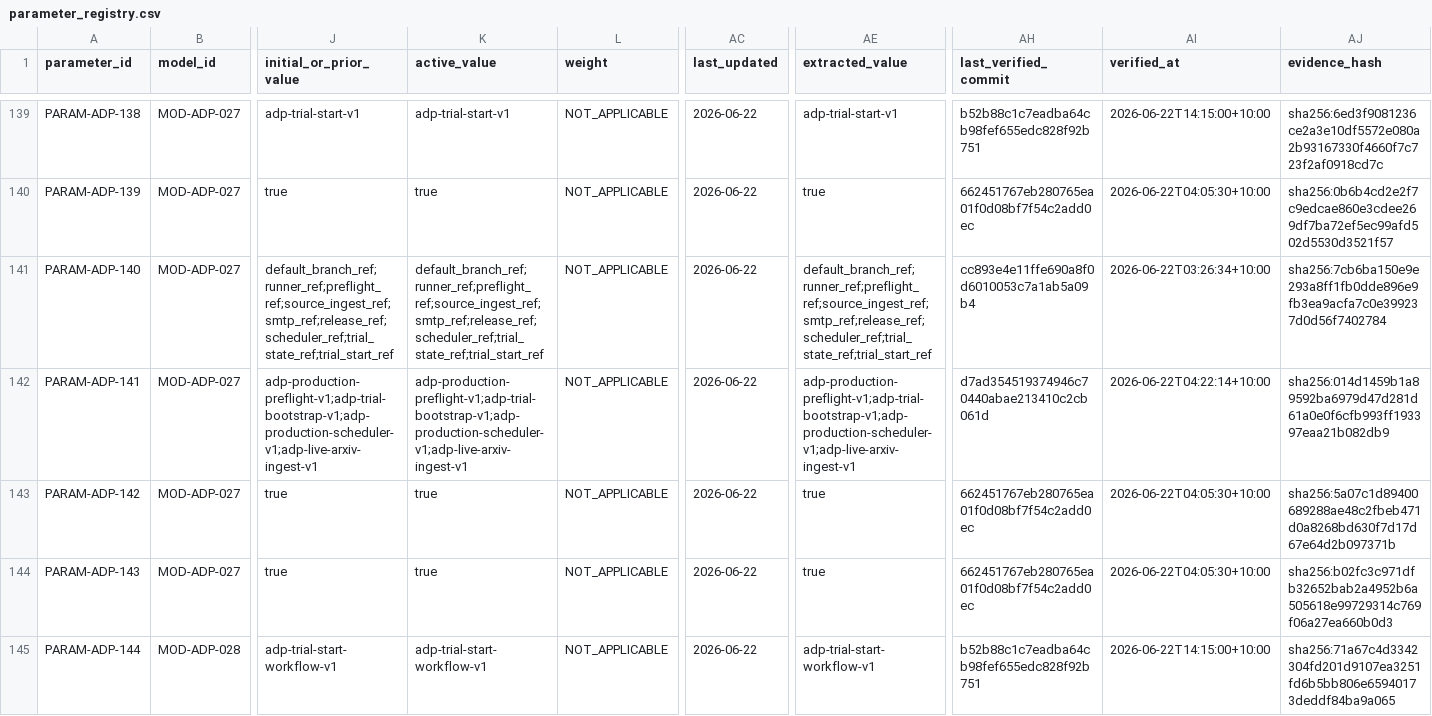
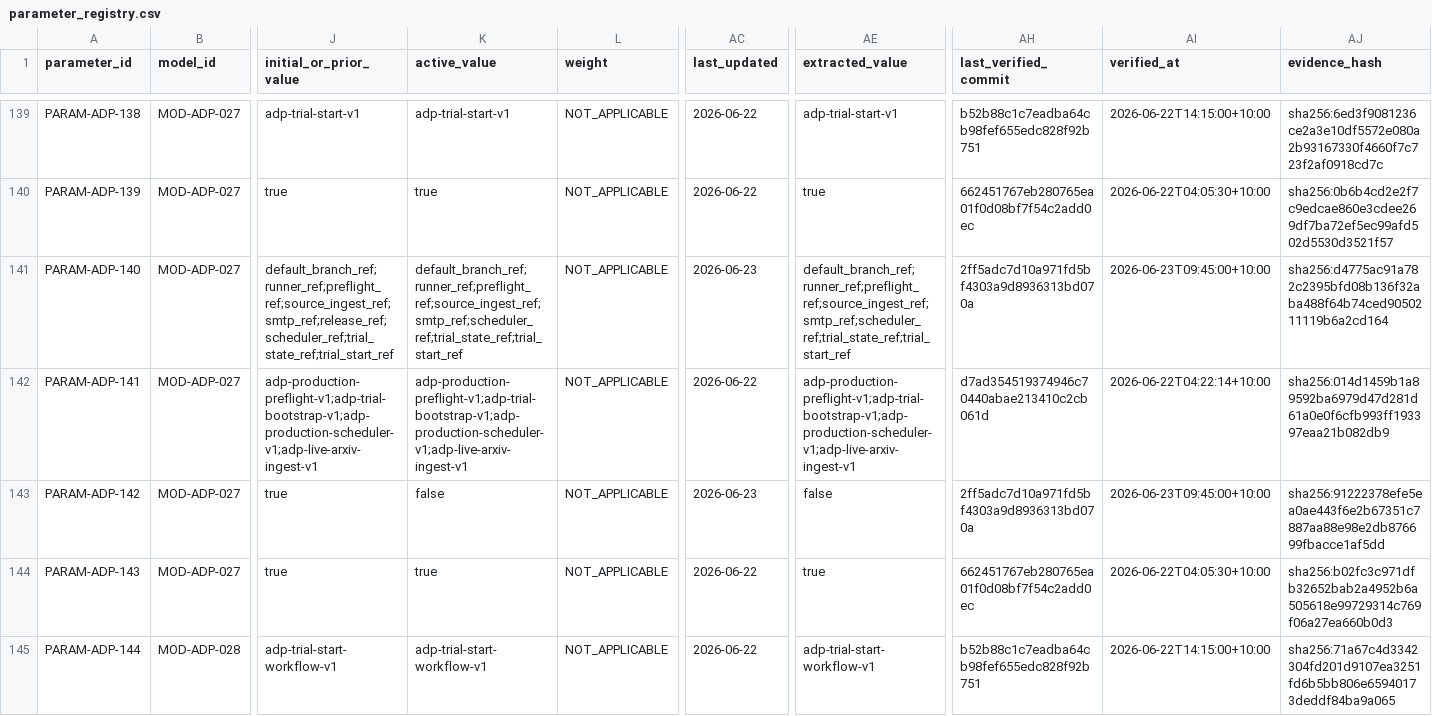
Before and after one commit to LinzeColin/MetaDatabase, a CSV file: arxiv-daily-push/docs/governance/parameter_registry.csv, drawn as a sheet; only a part is shown, gaps mark what is left out; the diff covers the shown part only; the diff names each change by its address in the sheet, - before the commit and + after, or states it on an @@ line.

```diff
--- a/arxiv-daily-push/docs/governance/parameter_registry.csv
+++ b/arxiv-daily-push/docs/governance/parameter_registry.csv
-K141 (active_value): default_branch_ref;runner_ref;preflight_ref;source_ingest_ref;smtp_ref;release_ref;scheduler_ref;trial_state_ref;trial_start_ref
+K141 (active_value): default_branch_ref;runner_ref;preflight_ref;source_ingest_ref;smtp_ref;scheduler_ref;trial_state_ref;trial_start_ref
-AC141 (last_updated): 2026-06-22
+AC141 (last_updated): 2026-06-23
-AE141 (extracted_value): default_branch_ref;runner_ref;preflight_ref;source_ingest_ref;smtp_ref;release_ref;scheduler_ref;trial_state_ref;trial_start_ref
+AE141 (extracted_value): default_branch_ref;runner_ref;preflight_ref;source_ingest_ref;smtp_ref;scheduler_ref;trial_state_ref;trial_start_ref
-AH141 (last_verified_commit): cc893e4e11ffe690a8f0d6010053c7a1ab5a09b4
+AH141 (last_verified_commit): 2ff5adc7d10a971fd5bf4303a9d8936313bd070a
-AI141 (verified_at): 2026-06-22T03:26:34+10:00
+AI141 (verified_at): 2026-06-23T09:45:00+10:00
-AJ141 (evidence_hash): sha256:7cb6ba150e9e293a8ff1fb0dde896e9fb3ea9acfa7c0e399237d0d56f7402784
+AJ141 (evidence_hash): sha256:d4775ac91a782c2395bfd08b136f32aba488f64b74ced9050211119b6a2cd164
-K143 (active_value): true
+K143 (active_value): false
-AC143 (last_updated): 2026-06-22
+AC143 (last_updated): 2026-06-23
-AE143 (extracted_value): true
+AE143 (extracted_value): false
-AH143 (last_verified_commit): 662451767eb280765ea01f0d08bf7f54c2add0ec
+AH143 (last_verified_commit): 2ff5adc7d10a971fd5bf4303a9d8936313bd070a
-AI143 (verified_at): 2026-06-22T04:05:30+10:00
+AI143 (verified_at): 2026-06-23T09:45:00+10:00
-AJ143 (evidence_hash): sha256:5a07c1d89400689288ae48c2fbeb471d0a8268bd630f7d17d67e64d2b097371b
+AJ143 (evidence_hash): sha256:91222378efe5ea0ae443f6e2b67351c7887aa88e98e2db876699fbacce1af5dd
```
Also changed, not shown: 123 edited cells elsewhere in this file, arxiv-daily-push/docs/governance/TRACEABILITY_MATRIX.csv, 46 other files.
